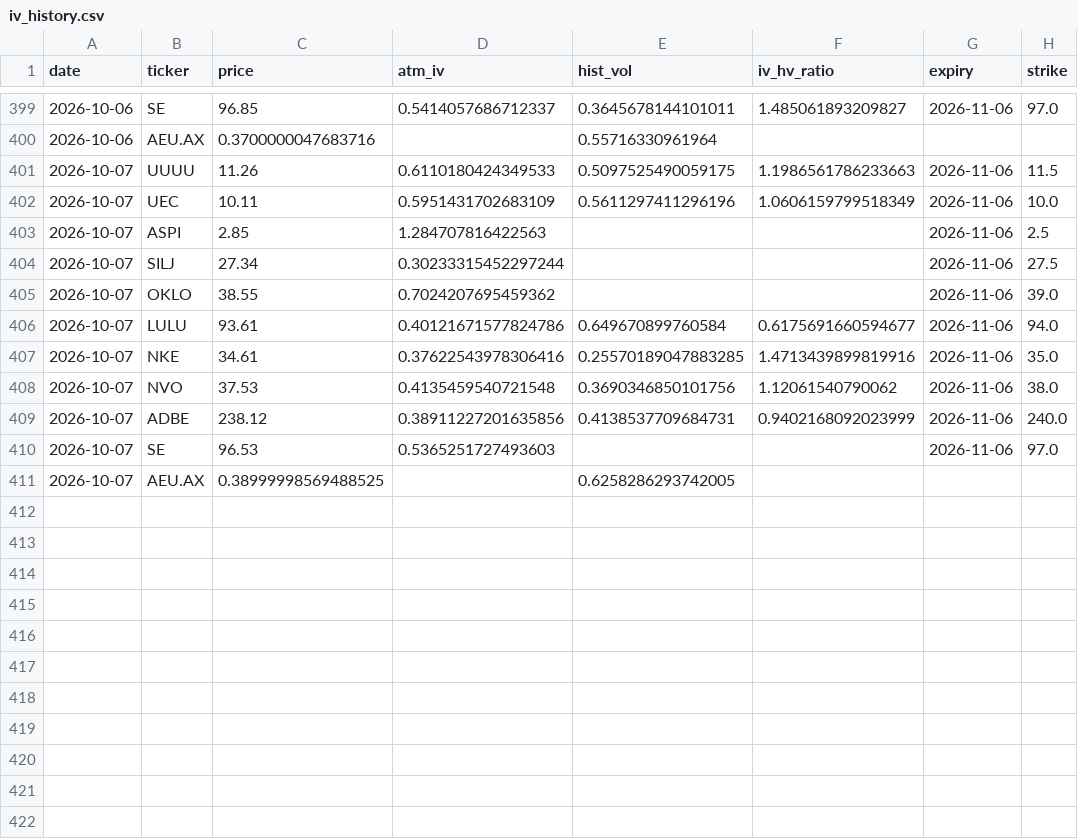
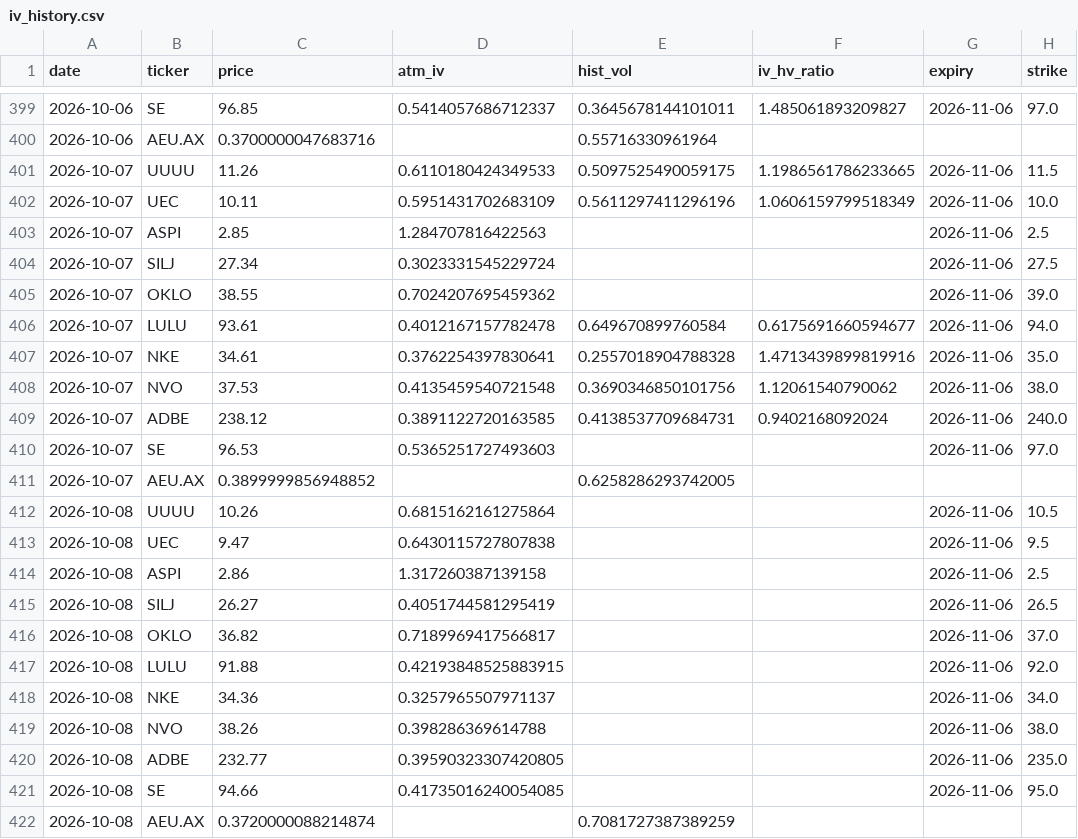
Before and after one commit to jokwok1/options-project, a CSV file: iv_history.csv, drawn as a sheet; only a part is shown, gaps mark what is left out.

```diff
--- a/iv_history.csv
+++ b/iv_history.csv
@@ -400,12 +400,23 @@ date,ticker,price,atm_iv,hist_vol,iv_hv_ratio,expiry,strike
 2026-10-06,AEU.AX,0.3700000047683716,,0.55716330961964,,,
-2026-10-07,UUUU,11.26,0.6110180424349533,0.5097525490059175,1.1986561786233663,2026-11-06,11.5
+2026-10-07,UUUU,11.26,0.6110180424349533,0.5097525490059175,1.1986561786233665,2026-11-06,11.5
 2026-10-07,UEC,10.11,0.5951431702683109,0.5611297411296196,1.0606159799518349,2026-11-06,10.0
 2026-10-07,ASPI,2.85,1.284707816422563,,,2026-11-06,2.5
-2026-10-07,SILJ,27.34,0.30233315452297244,,,2026-11-06,27.5
+2026-10-07,SILJ,27.34,0.3023331545229724,,,2026-11-06,27.5
 2026-10-07,OKLO,38.55,0.7024207695459362,,,2026-11-06,39.0
-2026-10-07,LULU,93.61,0.40121671577824786,0.649670899760584,0.6175691660594677,2026-11-06,94.0
-2026-10-07,NKE,34.61,0.37622543978306416,0.25570189047883285,1.4713439899819916,2026-11-06,35.0
+2026-10-07,LULU,93.61,0.4012167157782478,0.649670899760584,0.6175691660594677,2026-11-06,94.0
+2026-10-07,NKE,34.61,0.3762254397830641,0.2557018904788328,1.4713439899819916,2026-11-06,35.0
 2026-10-07,NVO,37.53,0.4135459540721548,0.3690346850101756,1.12061540790062,2026-11-06,38.0
-2026-10-07,ADBE,238.12,0.38911227201635856,0.4138537709684731,0.9402168092023999,2026-11-06,240.0
+2026-10-07,ADBE,238.12,0.3891122720163585,0.4138537709684731,0.9402168092024,2026-11-06,240.0
 2026-10-07,SE,96.53,0.5365251727493603,,,2026-11-06,97.0
-2026-10-07,AEU.AX,0.38999998569488525,,0.6258286293742005,,,
+2026-10-07,AEU.AX,0.3899999856948852,,0.6258286293742005,,,
+2026-10-08,UUUU,10.26,0.6815162161275864,,,2026-11-06,10.5
+2026-10-08,UEC,9.47,0.6430115727807838,,,2026-11-06,9.5
+2026-10-08,ASPI,2.86,1.317260387139158,,,2026-11-06,2.5
+2026-10-08,SILJ,26.27,0.4051744581295419,,,2026-11-06,26.5
+2026-10-08,OKLO,36.82,0.7189969417566817,,,2026-11-06,37.0
+2026-10-08,LULU,91.88,0.42193848525883915,,,2026-11-06,92.0
+2026-10-08,NKE,34.36,0.3257965507971137,,,2026-11-06,34.0
+2026-10-08,NVO,38.26,0.398286369614788,,,2026-11-06,38.0
+2026-10-08,ADBE,232.77,0.39590323307420805,,,2026-11-06,235.0
+2026-10-08,SE,94.66,0.41735016240054085,,,2026-11-06,95.0
+2026-10-08,AEU.AX,0.3720000088214874,,0.7081727387389259,,,
```
